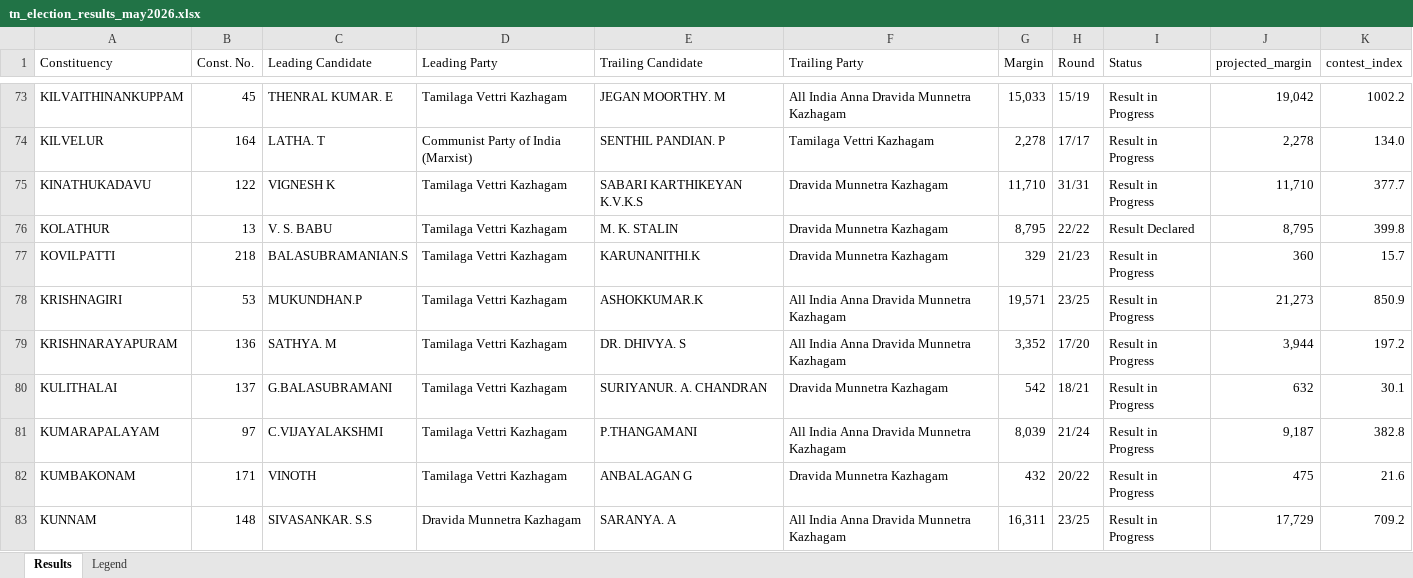
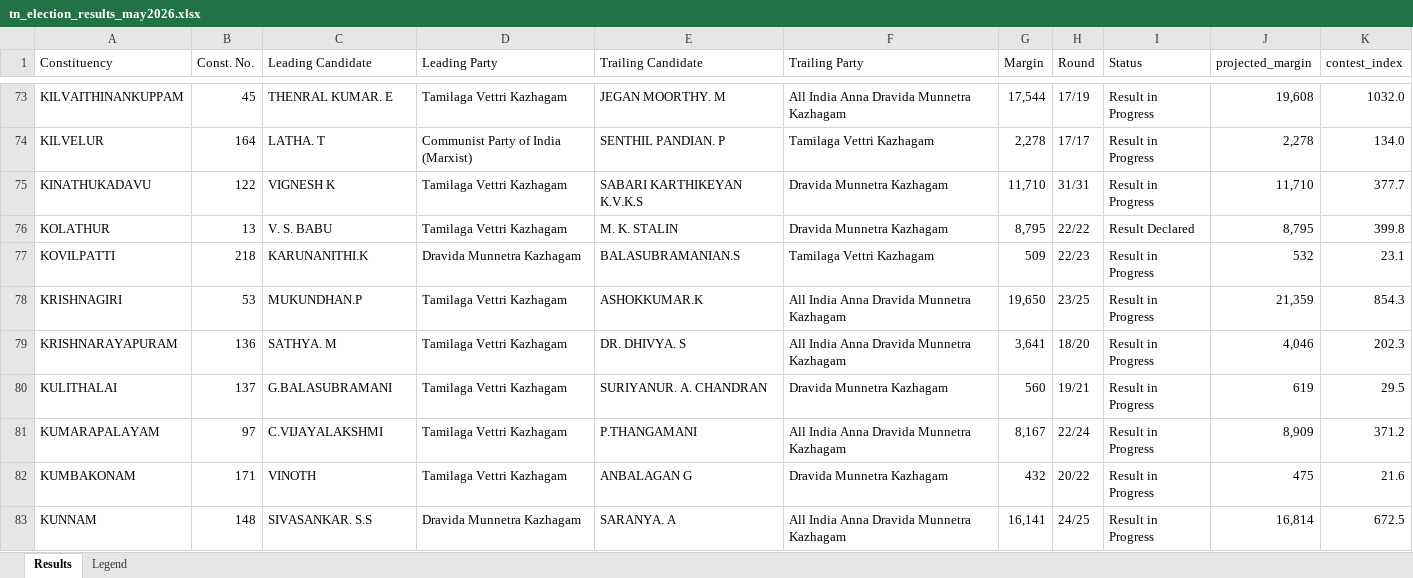
Before and after one commit to gj94/claude-remote, an Excel workbook: tn_election_results_may2026.xlsx, sheet Results, drawn as a sheet; only a part is shown, gaps mark what is left out; values as stored, in another font and other column widths than the file's, no cell formats; the diff covers the shown part only; the diff names each change by its address in the sheet, - before the commit and + after, or states it on an @@ line.

```diff
--- a/tn_election_results_may2026.xlsx (sheet Results)
+++ b/tn_election_results_may2026.xlsx (sheet Results)
-G73 (Margin): 15,033
+G73 (Margin): 17,544
-H73 (Round): 15/19
+H73 (Round): 17/19
-J73 (projected_margin): 19,042
+J73 (projected_margin): 19,608
-K73 (contest_index): 1002.2
+K73 (contest_index): 1032.0
-C77 (Leading Candidate): BALASUBRAMANIAN.S
+C77 (Leading Candidate): KARUNANITHI.K
-D77 (Leading Party): Tamilaga Vettri Kazhagam
+D77 (Leading Party): Dravida Munnetra Kazhagam
-E77 (Trailing Candidate): KARUNANITHI.K
+E77 (Trailing Candidate): BALASUBRAMANIAN.S
-F77 (Trailing Party): Dravida Munnetra Kazhagam
+F77 (Trailing Party): Tamilaga Vettri Kazhagam
-G77 (Margin): 329
+G77 (Margin): 509
-H77 (Round): 21/23
+H77 (Round): 22/23
-J77 (projected_margin): 360
+J77 (projected_margin): 532
-K77 (contest_index): 15.7
+K77 (contest_index): 23.1
-G78 (Margin): 19,571
+G78 (Margin): 19,650
-J78 (projected_margin): 21,273
+J78 (projected_margin): 21,359
-K78 (contest_index): 850.9
+K78 (contest_index): 854.3
-G79 (Margin): 3,352
+G79 (Margin): 3,641
-H79 (Round): 17/20
+H79 (Round): 18/20
-J79 (projected_margin): 3,944
+J79 (projected_margin): 4,046
-K79 (contest_index): 197.2
+K79 (contest_index): 202.3
-G80 (Margin): 542
+G80 (Margin): 560
-H80 (Round): 18/21
+H80 (Round): 19/21
-J80 (projected_margin): 632
+J80 (projected_margin): 619
-K80 (contest_index): 30.1
+K80 (contest_index): 29.5
-G81 (Margin): 8,039
+G81 (Margin): 8,167
-H81 (Round): 21/24
+H81 (Round): 22/24
-J81 (projected_margin): 9,187
+J81 (projected_margin): 8,909
-K81 (contest_index): 382.8
+K81 (contest_index): 371.2
-G83 (Margin): 16,311
+G83 (Margin): 16,141
-H83 (Round): 23/25
+H83 (Round): 24/25
-J83 (projected_margin): 17,729
+J83 (projected_margin): 16,814
-K83 (contest_index): 709.2
+K83 (contest_index): 672.5
```
Also changed, not shown: 485 edited cells elsewhere in this sheet, cell formats, 2 other files.
